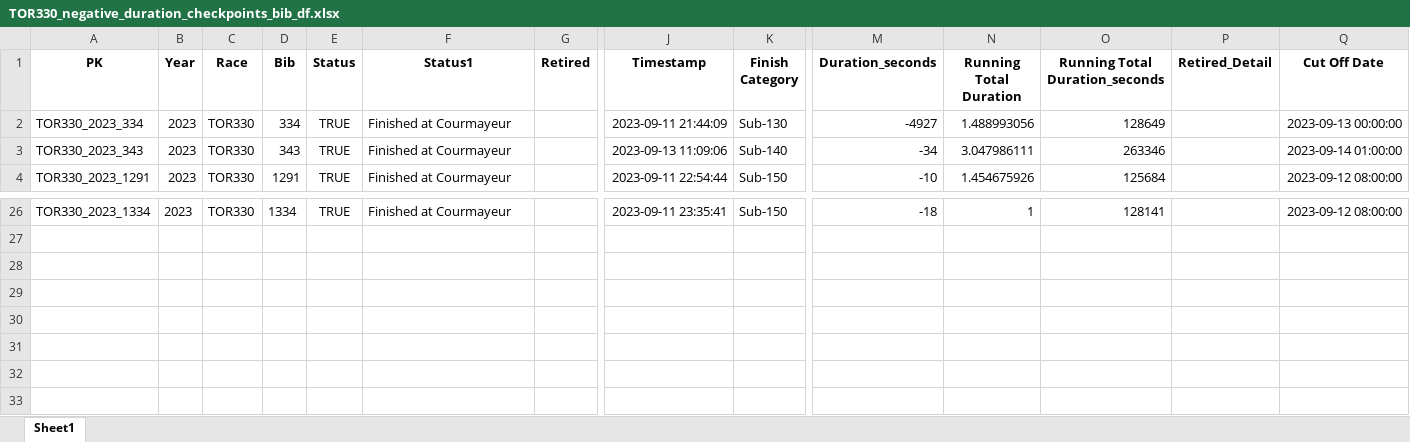
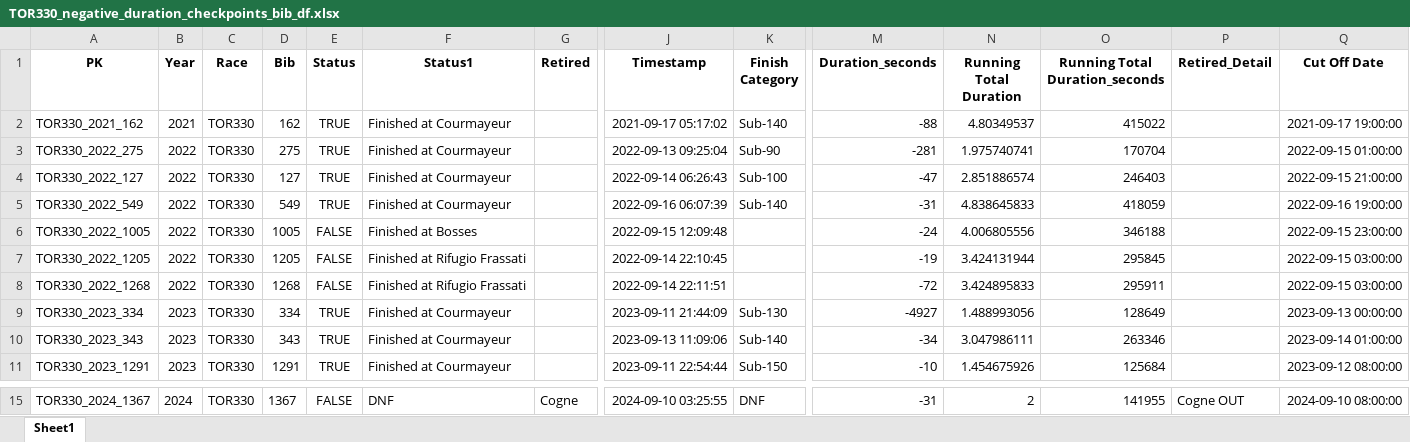
Before and after one commit to kjonina/TORX, an Excel workbook: TOR330 Data/5. Clean Data for Data Visualisation/Anomalies Tracker/TOR330_negative_duration_checkpoints_bib_df.xlsx, sheet Sheet1, drawn as a sheet; only a part is shown, gaps mark what is left out; values as stored, in another font and other column widths than the file's, no borders; addresses are those after the commit; rows hold the shown columns only; the diff covers the shown part only; the diff names each change by its address in the sheet, - before the commit and + after, or states it on an @@ line.

```diff
--- a/TOR330 Data/5. Clean Data for Data Visualisation/Anomalies Tracker/TOR330_negative_duration_checkpoints_bib_df.xlsx (sheet Sheet1)
+++ b/TOR330 Data/5. Clean Data for Data Visualisation/Anomalies Tracker/TOR330_negative_duration_checkpoints_bib_df.xlsx (sheet Sheet1)
+row 2: TOR330_2021_162 | 2021 | TOR330 | 162 | TRUE | Finished at Courmayeur |  | 2021-09-17 05:17:02 | Sub-140 | -88 | 4.80349537 | 415022 |  | 2021-09-17 19:00:00
+row 3: TOR330_2022_275 | 2022 | TOR330 | 275 | TRUE | Finished at Courmayeur |  | 2022-09-13 09:25:04 | Sub-90 | -281 | 1.975740741 | 170704 |  | 2022-09-15 01:00:00
+row 4: TOR330_2022_127 | 2022 | TOR330 | 127 | TRUE | Finished at Courmayeur |  | 2022-09-14 06:26:43 | Sub-100 | -47 | 2.851886574 | 246403 |  | 2022-09-15 21:00:00
+row 5: TOR330_2022_549 | 2022 | TOR330 | 549 | TRUE | Finished at Courmayeur |  | 2022-09-16 06:07:39 | Sub-140 | -31 | 4.838645833 | 418059 |  | 2022-09-16 19:00:00
+row 6: TOR330_2022_1005 | 2022 | TOR330 | 1005 | FALSE | Finished at Bosses |  | 2022-09-15 12:09:48 |  | -24 | 4.006805556 | 346188 |  | 2022-09-15 23:00:00
+row 7: TOR330_2022_1205 | 2022 | TOR330 | 1205 | FALSE | Finished at Rifugio Frassati |  | 2022-09-14 22:10:45 |  | -19 | 3.424131944 | 295845 |  | 2022-09-15 03:00:00
+row 8: TOR330_2022_1268 | 2022 | TOR330 | 1268 | FALSE | Finished at Rifugio Frassati |  | 2022-09-14 22:11:51 |  | -72 | 3.424895833 | 295911 |  | 2022-09-15 03:00:00
-A15 (PK): TOR330_2023_1334
+A15 (PK): TOR330_2024_1367
-B15 (Year): 2023
+B15 (Year): 2024
-D15 (Bib): 1334
+D15 (Bib): 1367
-E15 (Status): TRUE
+E15 (Status): FALSE
-F15 (Status1): Finished at Courmayeur
+F15 (Status1): DNF
-G15 (Retired): (empty)
+G15 (Retired): Cogne
-J15 (Timestamp): 2023-09-11 23:35:41
+J15 (Timestamp): 2024-09-10 03:25:55
-K15 (Finish Category): Sub-150
+K15 (Finish Category): DNF
-M15 (Duration_seconds): -18
+M15 (Duration_seconds): -31
-N15 (Running Total Duration): 1
+N15 (Running Total Duration): 2
-O15 (Running Total Duration_seconds): 128141
+O15 (Running Total Duration_seconds): 141955
-P15 (Retired_Detail): (empty)
+P15 (Retired_Detail): Cogne OUT
-Q15 (Cut Off Date): 2023-09-12 08:00:00
+Q15 (Cut Off Date): 2024-09-10 08:00:00
```
Also changed, not shown: 18 removed rows and 10 edited cells elsewhere in this sheet, TOR330 Data/5. Clean Data for Data Visualisation/Anomalies Tracker/TOR330_finisher_anomalies.xlsx, TOR330 Data/5. Clean Data for Data Visualisation/Anomalies Tracker/TOR330_negative_duration_all_aid_station_bib_df.xlsx, 6 other files.
